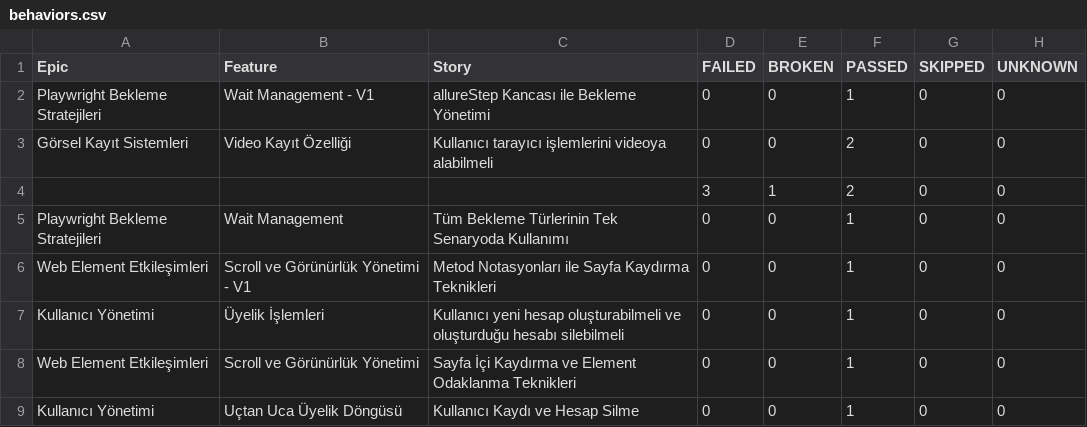
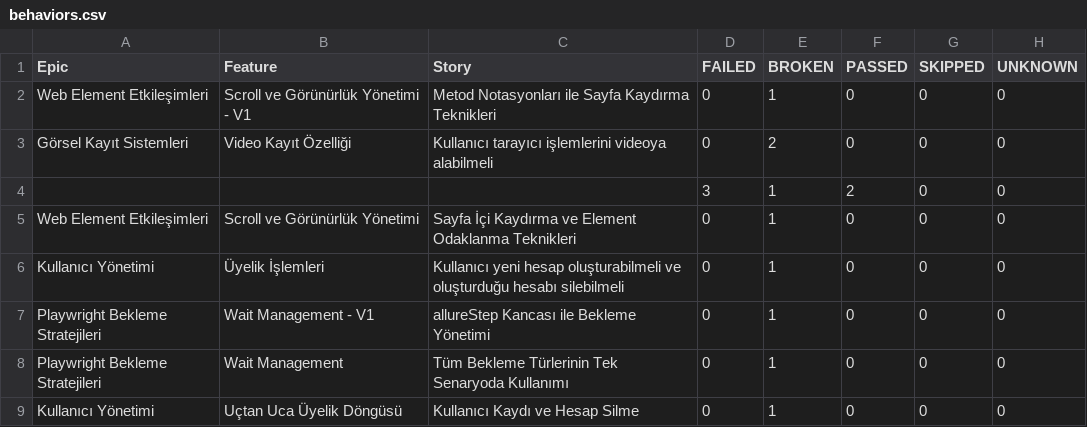
Before and after one commit to IpekSozbir/TestAutomationWithPlaywrightJava, a CSV file: allure-history/data/behaviors.csv, drawn as a sheet.

```diff
--- a/allure-history/data/behaviors.csv
+++ b/allure-history/data/behaviors.csv
@@ -1,9 +1,9 @@
 "Epic","Feature","Story","FAILED","BROKEN","PASSED","SKIPPED","UNKNOWN"
-"Playwright Bekleme Stratejileri","Wait Management - V1","allureStep Kancası ile Bekleme Yönetimi","0","0","1","0","0"
-"Görsel Kayıt Sistemleri","Video Kayıt Özelliği","Kullanıcı tarayıcı işlemlerini videoya alabilmeli","0","0","2","0","0"
+"Web Element Etkileşimleri","Scroll ve Görünürlük Yönetimi - V1","Metod Notasyonları ile Sayfa Kaydırma Teknikleri","0","1","0","0","0"
+"Görsel Kayıt Sistemleri","Video Kayıt Özelliği","Kullanıcı tarayıcı işlemlerini videoya alabilmeli","0","2","0","0","0"
 "","","","3","1","2","0","0"
-"Playwright Bekleme Stratejileri","Wait Management","Tüm Bekleme Türlerinin Tek Senaryoda Kullanımı","0","0","1","0","0"
-"Web Element Etkileşimleri","Scroll ve Görünürlük Yönetimi - V1","Metod Notasyonları ile Sayfa Kaydırma Teknikleri","0","0","1","0","0"
-"Kullanıcı Yönetimi","Üyelik İşlemleri","Kullanıcı yeni hesap oluşturabilmeli ve oluşturduğu hesabı silebilmeli","0","0","1","0","0"
-"Web Element Etkileşimleri","Scroll ve Görünürlük Yönetimi","Sayfa İçi Kaydırma ve Element Odaklanma Teknikleri","0","0","1","0","0"
-"Kullanıcı Yönetimi","Uçtan Uca Üyelik Döngüsü","Kullanıcı Kaydı ve Hesap Silme","0","0","1","0","0"
+"Web Element Etkileşimleri","Scroll ve Görünürlük Yönetimi","Sayfa İçi Kaydırma ve Element Odaklanma Teknikleri","0","1","0","0","0"
+"Kullanıcı Yönetimi","Üyelik İşlemleri","Kullanıcı yeni hesap oluşturabilmeli ve oluşturduğu hesabı silebilmeli","0","1","0","0","0"
+"Playwright Bekleme Stratejileri","Wait Management - V1","allureStep Kancası ile Bekleme Yönetimi","0","1","0","0","0"
+"Playwright Bekleme Stratejileri","Wait Management","Tüm Bekleme Türlerinin Tek Senaryoda Kullanımı","0","1","0","0","0"
+"Kullanıcı Yönetimi","Uçtan Uca Üyelik Döngüsü","Kullanıcı Kaydı ve Hesap Silme","0","1","0","0","0"
```
Also changed, not shown: allure-history/data/suites.csv, 52 other files.
